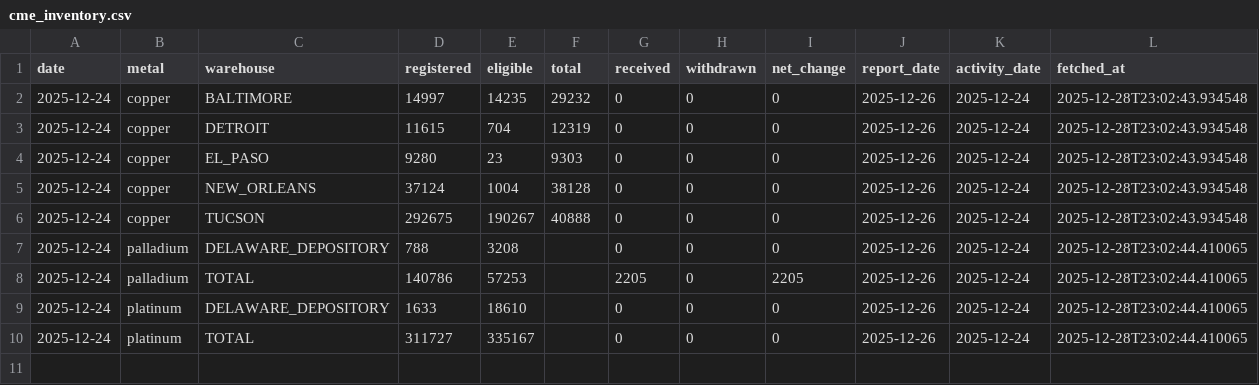
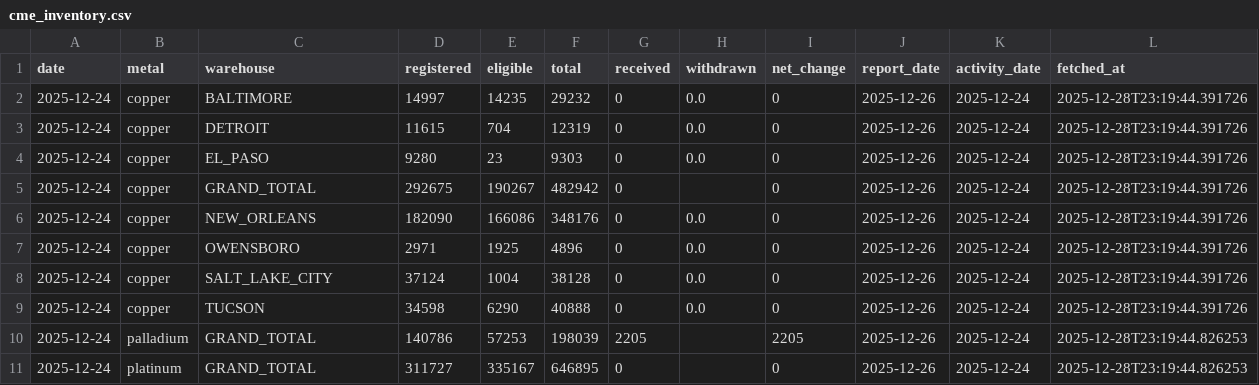
Before and after one commit to anxa/metals-coach-fresh, a CSV file: data/cme_inventory.csv, drawn as a sheet.

```diff
--- a/data/cme_inventory.csv
+++ b/data/cme_inventory.csv
@@ -1,10 +1,11 @@
 date,metal,warehouse,registered,eligible,total,received,withdrawn,net_change,report_date,activity_date,fetched_at
-2025-12-24,copper,BALTIMORE,14997,14235,29232,0,0,0,2025-12-26,2025-12-24,2025-12-28T23:02:43.934548
-2025-12-24,copper,DETROIT,11615,704,12319,0,0,0,2025-12-26,2025-12-24,2025-12-28T23:02:43.934548
-2025-12-24,copper,EL_PASO,9280,23,9303,0,0,0,2025-12-26,2025-12-24,2025-12-28T23:02:43.934548
-2025-12-24,copper,NEW_ORLEANS,37124,1004,38128,0,0,0,2025-12-26,2025-12-24,2025-12-28T23:02:43.934548
-2025-12-24,copper,TUCSON,292675,190267,40888,0,0,0,2025-12-26,2025-12-24,2025-12-28T23:02:43.934548
-2025-12-24,palladium,DELAWARE_DEPOSITORY,788,3208,,0,0,0,2025-12-26,2025-12-24,2025-12-28T23:02:44.410065
-2025-12-24,palladium,TOTAL,140786,57253,,2205,0,2205,2025-12-26,2025-12-24,2025-12-28T23:02:44.410065
-2025-12-24,platinum,DELAWARE_DEPOSITORY,1633,18610,,0,0,0,2025-12-26,2025-12-24,2025-12-28T23:02:44.410065
-2025-12-24,platinum,TOTAL,311727,335167,,0,0,0,2025-12-26,2025-12-24,2025-12-28T23:02:44.410065
+2025-12-24,copper,BALTIMORE,14997,14235,29232,0,0.0,0,2025-12-26,2025-12-24,2025-12-28T23:19:44.391726
+2025-12-24,copper,DETROIT,11615,704,12319,0,0.0,0,2025-12-26,2025-12-24,2025-12-28T23:19:44.391726
+2025-12-24,copper,EL_PASO,9280,23,9303,0,0.0,0,2025-12-26,2025-12-24,2025-12-28T23:19:44.391726
+2025-12-24,copper,GRAND_TOTAL,292675,190267,482942,0,,0,2025-12-26,2025-12-24,2025-12-28T23:19:44.391726
+2025-12-24,copper,NEW_ORLEANS,182090,166086,348176,0,0.0,0,2025-12-26,2025-12-24,2025-12-28T23:19:44.391726
+2025-12-24,copper,OWENSBORO,2971,1925,4896,0,0.0,0,2025-12-26,2025-12-24,2025-12-28T23:19:44.391726
+2025-12-24,copper,SALT_LAKE_CITY,37124,1004,38128,0,0.0,0,2025-12-26,2025-12-24,2025-12-28T23:19:44.391726
+2025-12-24,copper,TUCSON,34598,6290,40888,0,0.0,0,2025-12-26,2025-12-24,2025-12-28T23:19:44.391726
+2025-12-24,palladium,GRAND_TOTAL,140786,57253,198039,2205,,2205,2025-12-26,2025-12-24,2025-12-28T23:19:44.826253
+2025-12-24,platinum,GRAND_TOTAL,311727,335167,646895,0,,0,2025-12-26,2025-12-24,2025-12-28T23:19:44.826253
```
Also changed, not shown: 1 other file.
